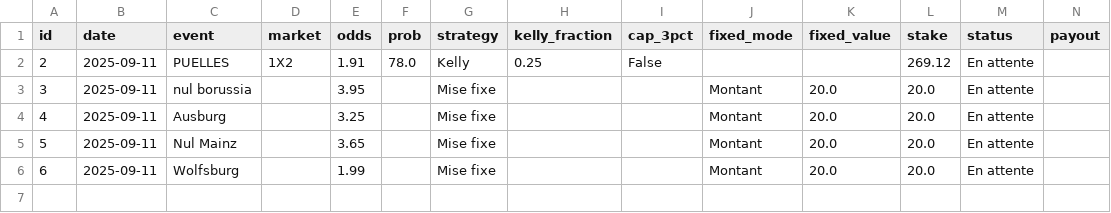
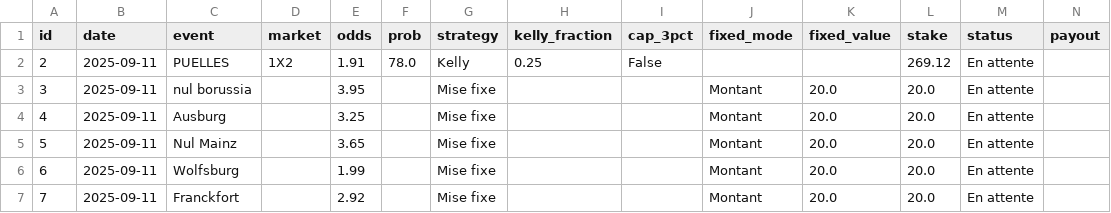
Before and after one commit to narvall018/bankroll, a CSV file: data/paris.csv, drawn as a sheet; only a part is shown; rows hold the shown columns only; the diff names each change by its address in the sheet, - before the commit and + after, or states it on an @@ line.

Commit message:
Update bets data

```diff
--- a/data/paris.csv
+++ b/data/paris.csv
+row 7: 7 | 2025-09-11 | Franckfort |  | 2.92 |  | Mise fixe |  |  | Montant | 20.0 | 20.0 | En attente
```
